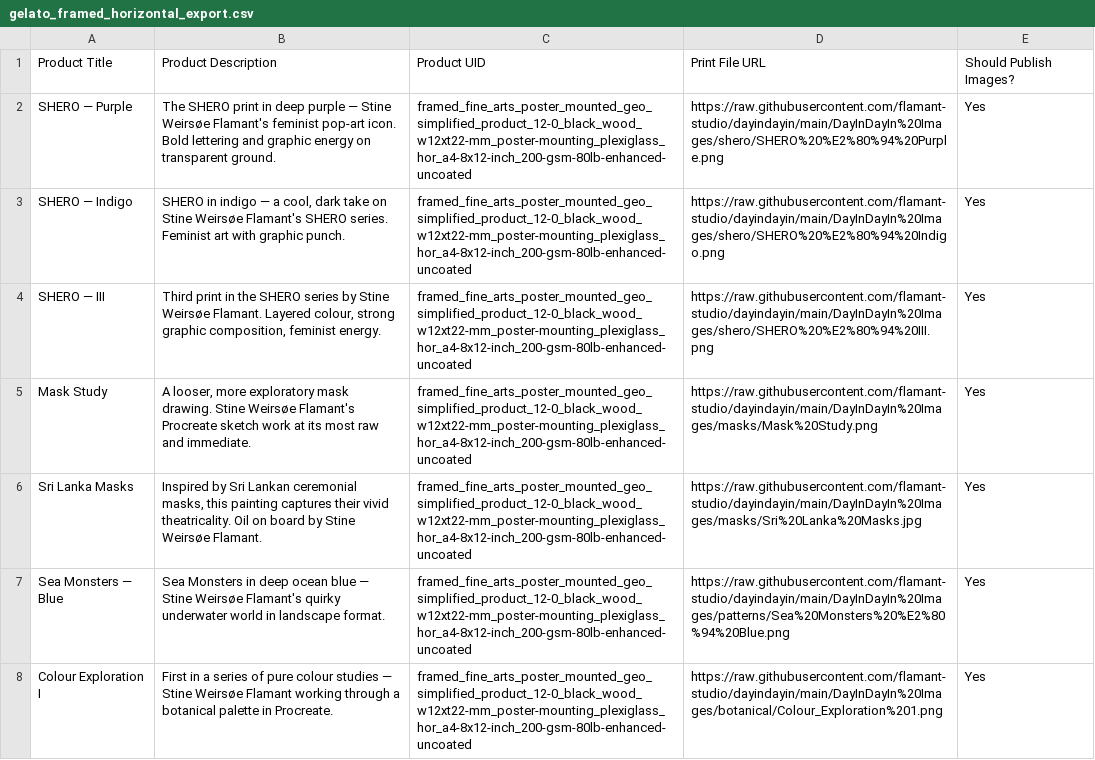
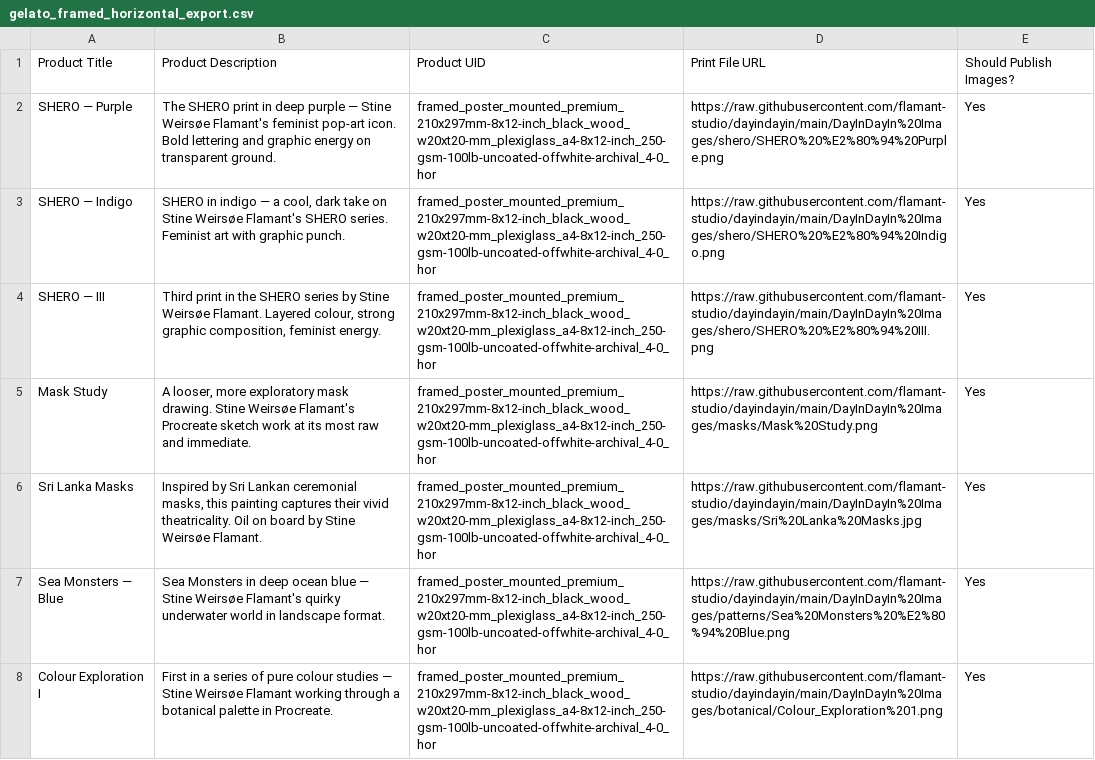
Before and after one commit to flamant-studio/dayindayin, a CSV file: DayInDayIn Images/gelato_framed_horizontal_export.csv, drawn as a sheet; only a part is shown; the diff covers the shown part only; the diff names each change by its address in the sheet, - before the commit and + after, or states it on an @@ line.

```diff
--- a/DayInDayIn Images/gelato_framed_horizontal_export.csv
+++ b/DayInDayIn Images/gelato_framed_horizontal_export.csv
-C2:C8: framed_fine_arts_poster_mounted_geo_simplified_product_12-0_black_wood_w12xt22-mm_poster-mounting_plexiglass_hor_a4-8x12-inch_200-gsm-80lb-enhanced-uncoated
+C2:C8: framed_poster_mounted_premium_210x297mm-8x12-inch_black_wood_w20xt20-mm_plexiglass_a4-8x12-inch_250-gsm-100lb-uncoated-offwhite-archival_4-0_hor
```
Also changed, not shown: 28 edited cells elsewhere in this file, DayInDayIn Images/gelato_framed_vertical_export.csv, DayInDayIn Images/gelato_tank_top_export.csv, 22 other files.
